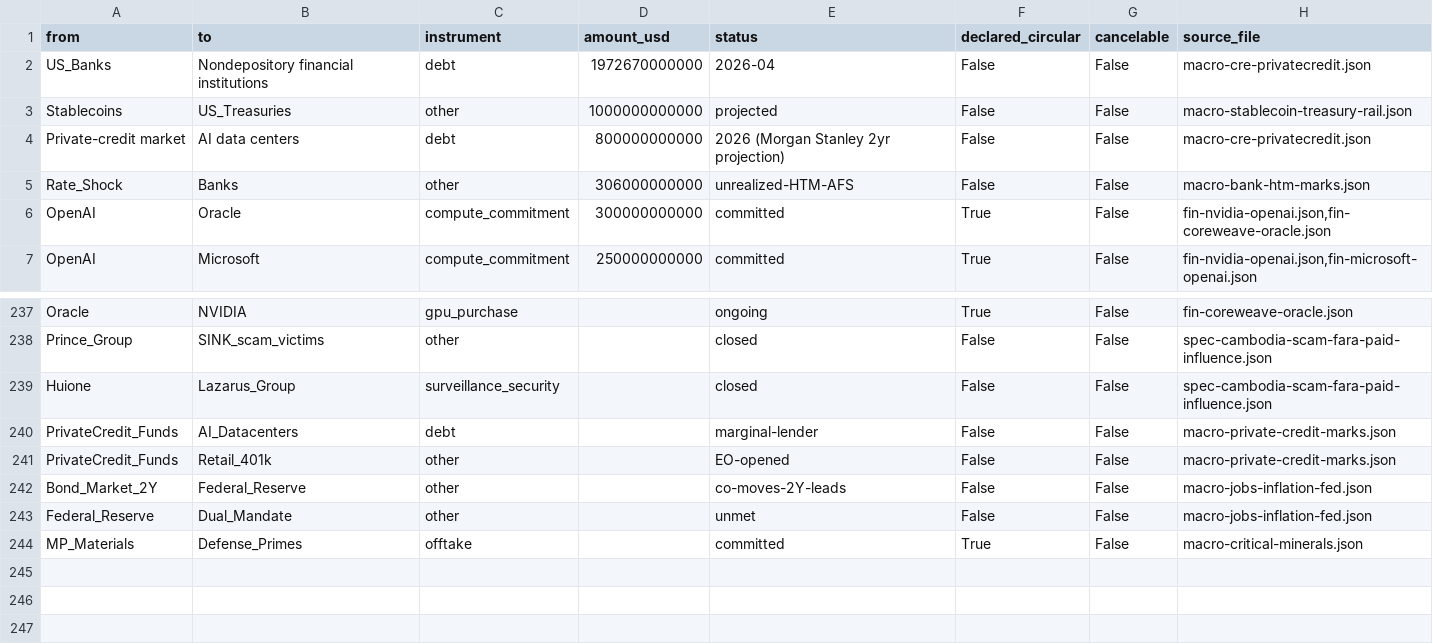
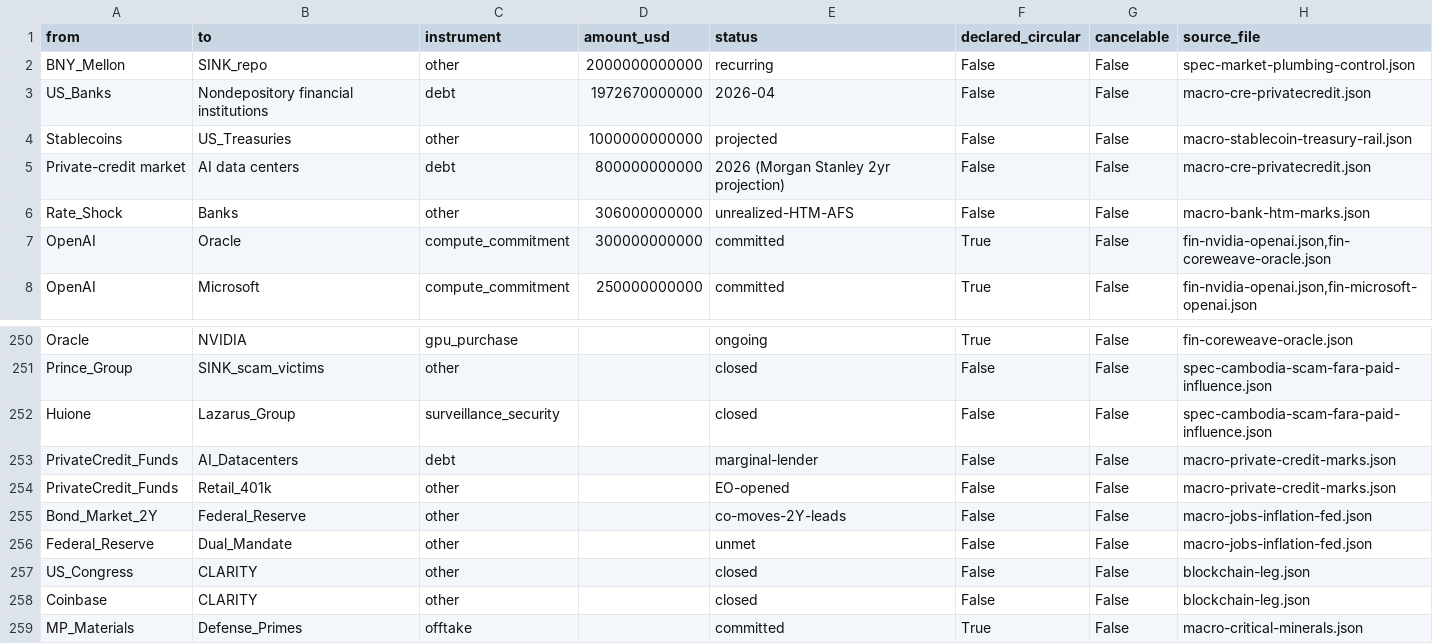
Before and after one commit to pq-cybarg/bubble-map, a CSV file: data/edges.csv, drawn as a sheet; only a part is shown, gaps mark what is left out; the diff covers the shown part only.

Commit message:
Deepen market-plumbing block + bubble-map label spacing + wire orphan nodes into the web
- market-plumbing: + funding plumbing (BNY sole tri-party repo ~$2T/day, CLS FX-settlement monopoly, the Treasury basis trade Fed/OFR/BoE flag), the UCC Art.8 'security entitlement'/Great-Taking legal mechanics + state bills, DTCC Project Ion/Whitney (public Ethereum) + T+1 + SEC 2026 tokenization pathway, Fnality's Bank-of-England omnibus account, the Belgium windfall-tax angle. Fringe theses graded, not asserted.
- bubble map: white halo behind labels (paint-order stroke) + wider collision/charge so lines no longer obscure text.
- connectivity ('it's all connected'): wired the orphan nodes into the web with documented edges — PsiQuantum←BlackRock/Nvidia, Quantinuum←Nvidia/JPMorgan, QuantumComputingInc←NASA/NIST, TerraPower←Nvidia, Vistra→AI-power, ScaleAI←DoD/Meta, CLARITY←Congress/Coinbase.
SCC core unchanged (12); 0 audit flags; 259 nodes/258 edges

```diff
--- a/data/edges.csv
+++ b/data/edges.csv
@@ -1,2 +1,3 @@
 from,to,instrument,amount_usd,status,declared_circular,cancelable,source_file
+BNY_Mellon,SINK_repo,other,2000000000000,recurring,False,False,spec-market-plumbing-control.json
 US_Banks,Nondepository financial institutions,debt,1972670000000,2026-04,False,False,macro-cre-privatecredit.json
@@ -243,2 +256,4 @@ Bond_Market_2Y,Federal_Reserve,other,,co-moves-2Y-leads,False,False,macro-jobs-i
 Federal_Reserve,Dual_Mandate,other,,unmet,False,False,macro-jobs-inflation-fed.json
+US_Congress,CLARITY,other,,closed,False,False,blockchain-leg.json
+Coinbase,CLARITY,other,,closed,False,False,blockchain-leg.json
 MP_Materials,Defense_Primes,offtake,,committed,True,False,macro-critical-minerals.json
```
Also changed, not shown: 12 added rows elsewhere in this file, data/entities.csv, 16 other files.
